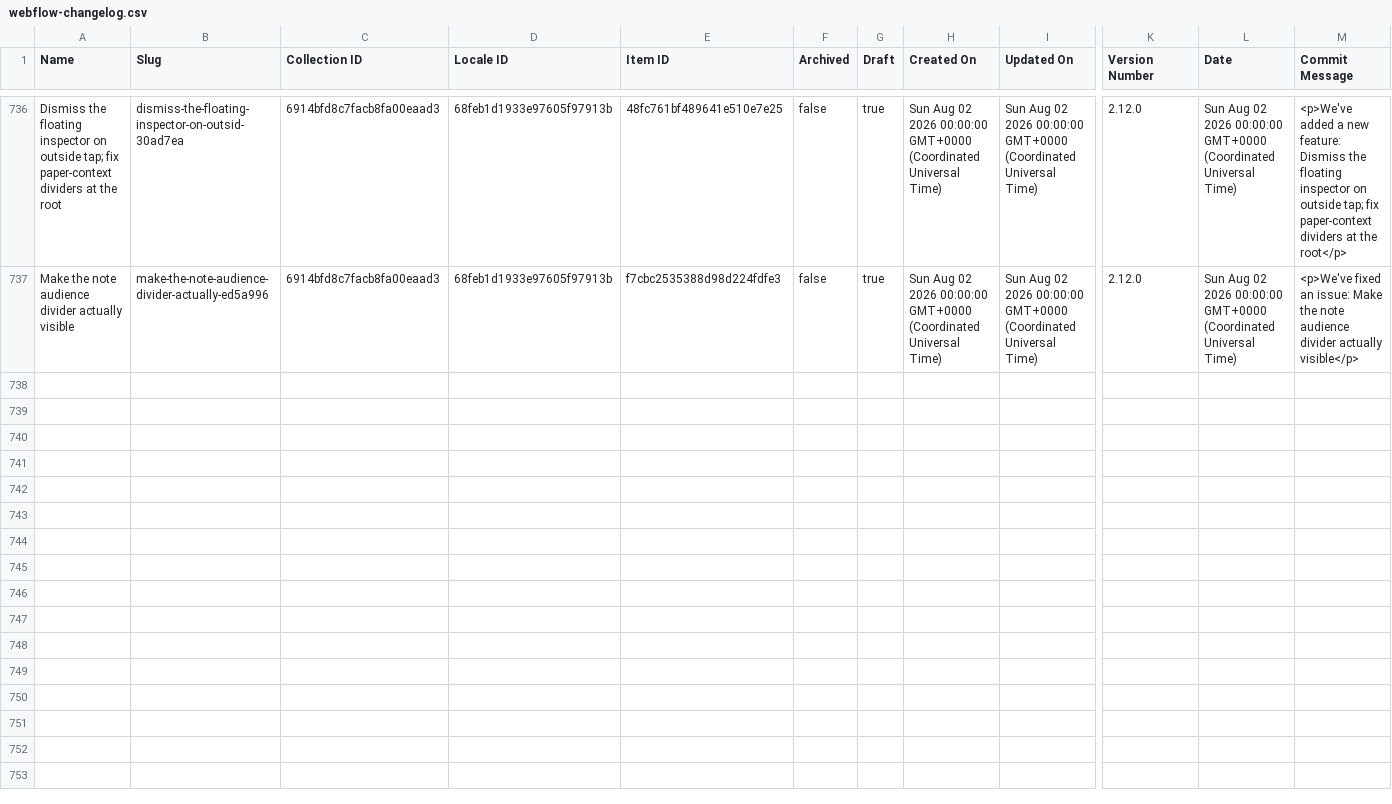
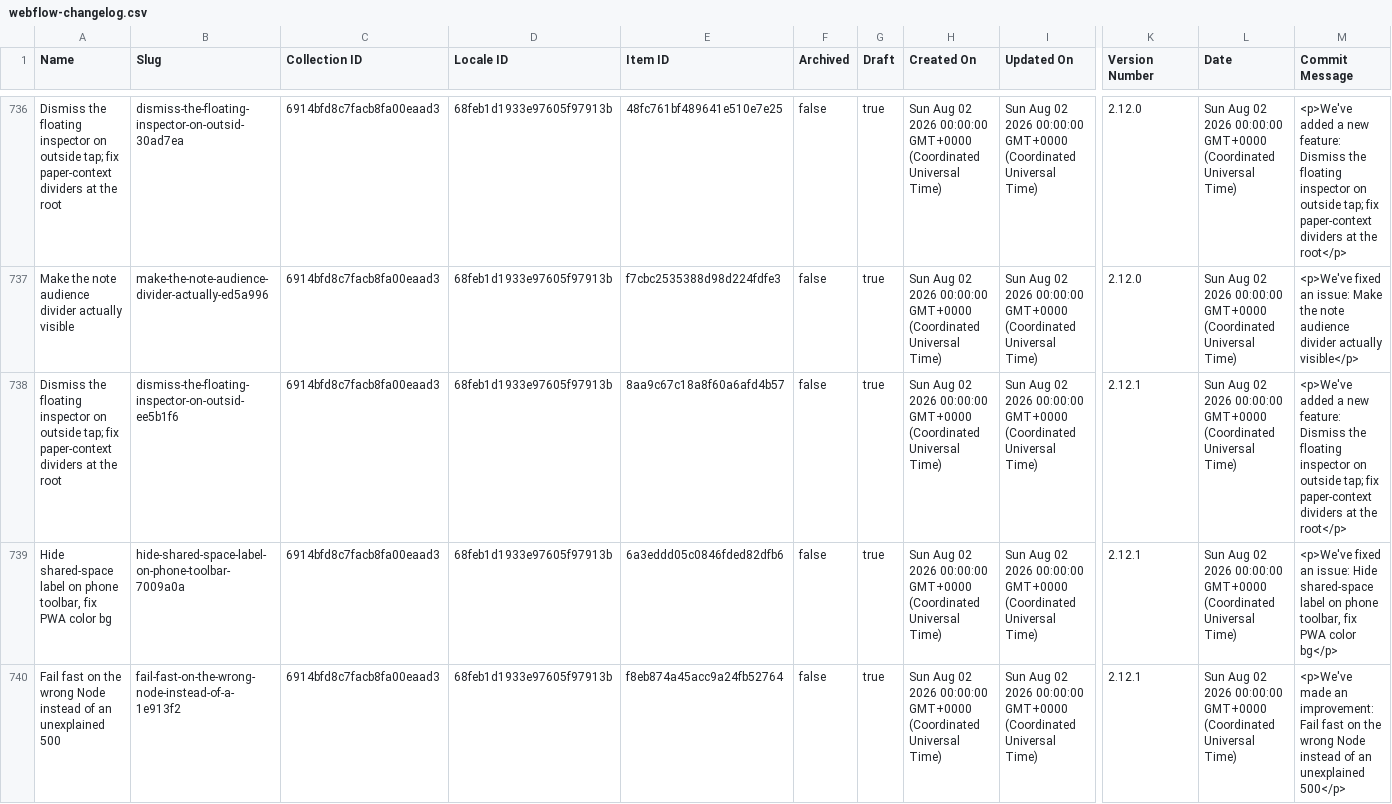
Before and after one commit to harvouscom/harvous.com, a CSV file: data/webflow-changelog.csv, drawn as a sheet; only a part is shown, gaps mark what is left out; rows hold the shown columns only; the diff names each change by its address in the sheet, - before the commit and + after, or states it on an @@ line.

```diff
--- a/data/webflow-changelog.csv
+++ b/data/webflow-changelog.csv
+row 738: Dismiss the floating inspector on outside tap; fix paper-context dividers at the root | dismiss-the-floating-inspector-on-outsid-ee5b1f6 | 6914bfd8c7facb8fa00eaad3 | 68feb1d1933e97605f97913b | 8aa9c67c18a8f60a6afd4b57 | false | true | Sun Aug 02 2026 00:00:00 GMT+0000 (Coordinated Universal Time) | Sun Aug 02 2026 00:00:00 GMT+0000 (Coordinated Universal Time) | 2.12.1 | Sun Aug 02 2026 00:00:00 GMT+0000 (Coordinated Universal Time) | <p>We've added a new feature: Dismiss the floating inspector on outside tap; fix paper-context dividers at the root</p>
+row 739: Hide shared-space label on phone toolbar, fix PWA color bg | hide-shared-space-label-on-phone-toolbar-7009a0a | 6914bfd8c7facb8fa00eaad3 | 68feb1d1933e97605f97913b | 6a3eddd05c0846fded82dfb6 | false | true | Sun Aug 02 2026 00:00:00 GMT+0000 (Coordinated Universal Time) | Sun Aug 02 2026 00:00:00 GMT+0000 (Coordinated Universal Time) | 2.12.1 | Sun Aug 02 2026 00:00:00 GMT+0000 (Coordinated Universal Time) | <p>We've fixed an issue: Hide shared-space label on phone toolbar, fix PWA color bg</p>
+row 740: Fail fast on the wrong Node instead of an unexplained 500 | fail-fast-on-the-wrong-node-instead-of-a-1e913f2 | 6914bfd8c7facb8fa00eaad3 | 68feb1d1933e97605f97913b | f8eb874a45acc9a24fb52764 | false | true | Sun Aug 02 2026 00:00:00 GMT+0000 (Coordinated Universal Time) | Sun Aug 02 2026 00:00:00 GMT+0000 (Coordinated Universal Time) | 2.12.1 | Sun Aug 02 2026 00:00:00 GMT+0000 (Coordinated Universal Time) | <p>We've made an improvement: Fail fast on the wrong Node instead of an unexplained 500</p>
```
